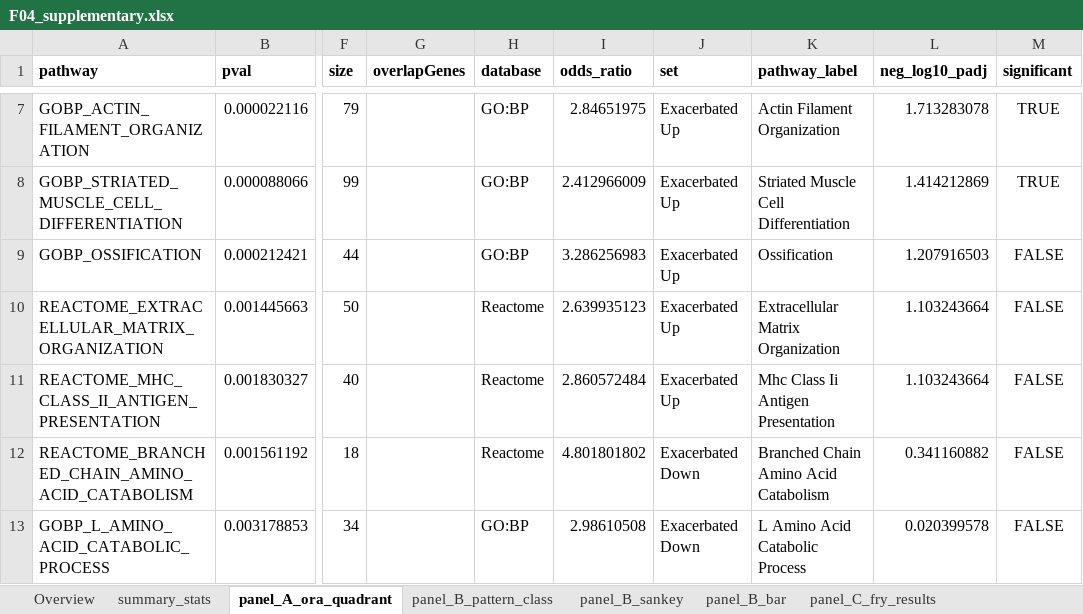
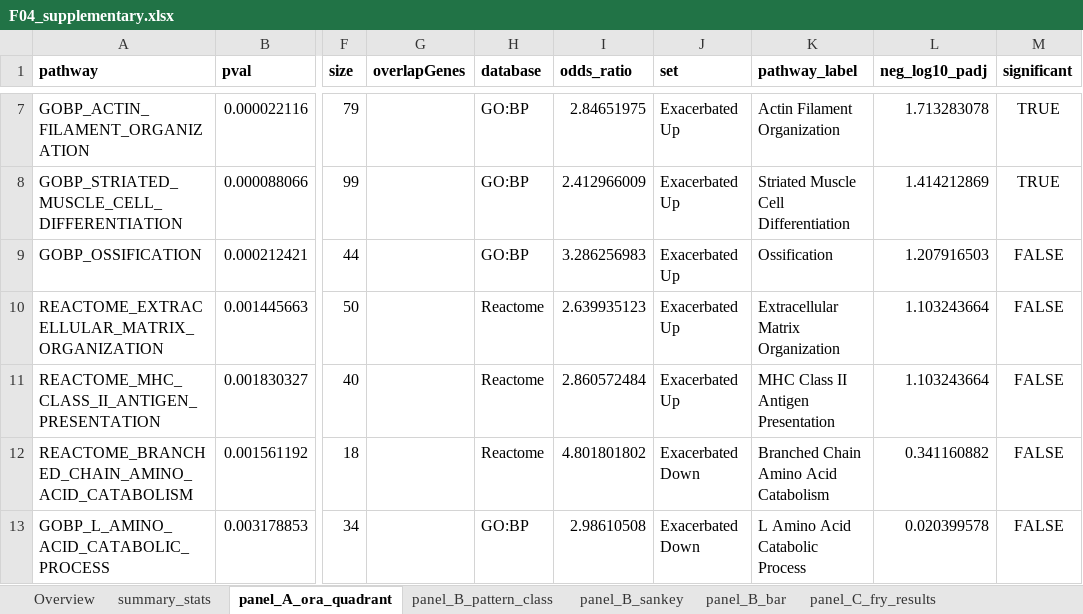
Before and after one commit to Dustyn-T-Lewis/CvH_2026, an Excel workbook: 04_Figures/F04_Reversal/c_data/F04_supplementary.xlsx, sheet panel_A_ora_quadrant, drawn as a sheet; only a part is shown, gaps mark what is left out; values as stored, in another font and other column widths than the file's, no borders; the diff names each change by its address in the sheet, - before the commit and + after, or states it on an @@ line.

```diff
--- a/04_Figures/F04_Reversal/c_data/F04_supplementary.xlsx (sheet panel_A_ora_quadrant)
+++ b/04_Figures/F04_Reversal/c_data/F04_supplementary.xlsx (sheet panel_A_ora_quadrant)
-K11 (pathway_label): Mhc Class Ii Antigen Presentation
+K11 (pathway_label): MHC Class II Antigen Presentation
```
Also changed, not shown: sheet panel_E_rrho2_ora_discord, sheet panel_D_nes_scatter, 37 other files.
